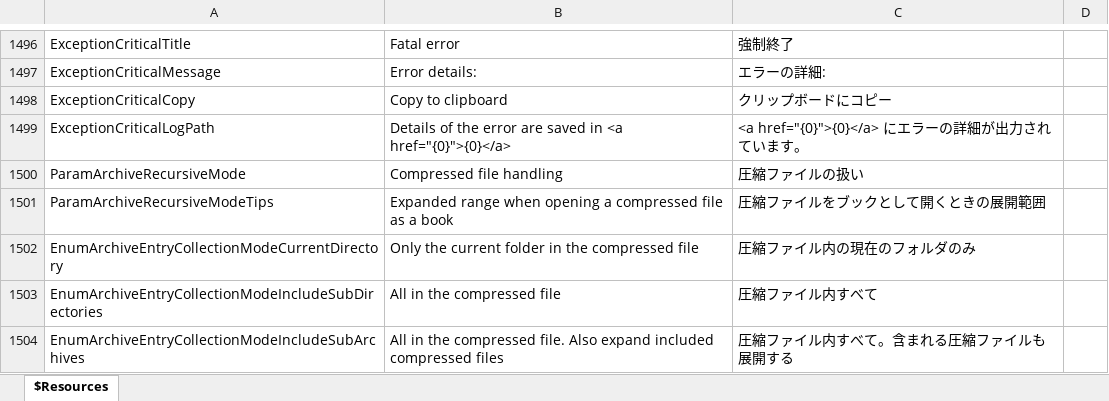
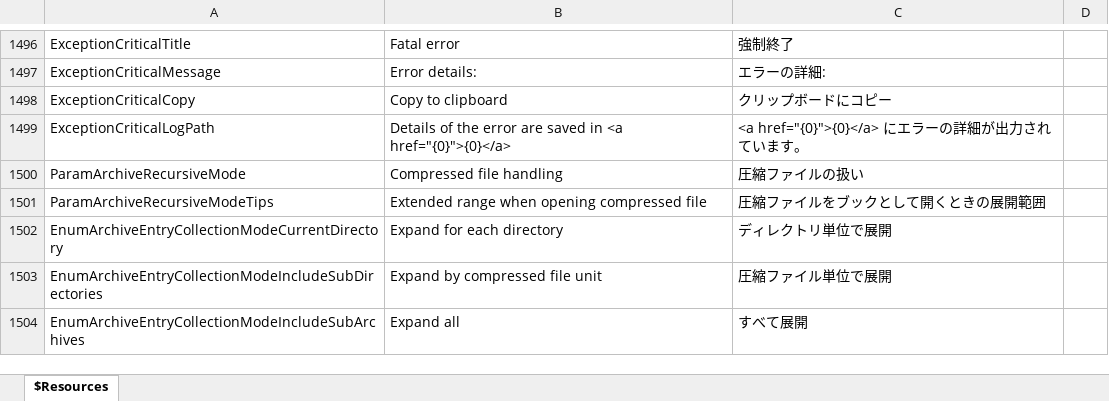
Before and after one commit to karma-sun/neeview, an Excel workbook: Language/Resources.xlsx, sheet $Resources, drawn as a sheet; only a part is shown, gaps mark what is left out; values as stored, in another font and other column widths than the file's, no borders; the diff names each change by its address in the sheet, - before the commit and + after, or states it on an @@ line.

```diff
--- a/Language/Resources.xlsx (sheet $Resources)
+++ b/Language/Resources.xlsx (sheet $Resources)
-B1501: Expanded range when opening a compressed file as a book
+B1501: Extended range when opening compressed file
-B1502: Only the current folder in the compressed file
+B1502: Expand for each directory
-C1502: 圧縮ファイル内の現在のフォルダのみ
+C1502: ディレクトリ単位で展開
-B1503: All in the compressed file
+B1503: Expand by compressed file unit
-C1503: 圧縮ファイル内すべて
+C1503: 圧縮ファイル単位で展開
-B1504: All in the compressed file. Also expand included compressed files
+B1504: Expand all
-C1504: 圧縮ファイル内すべて。含まれる圧縮ファイルも展開する
+C1504: すべて展開
```
Also changed, not shown: 13 other files.
